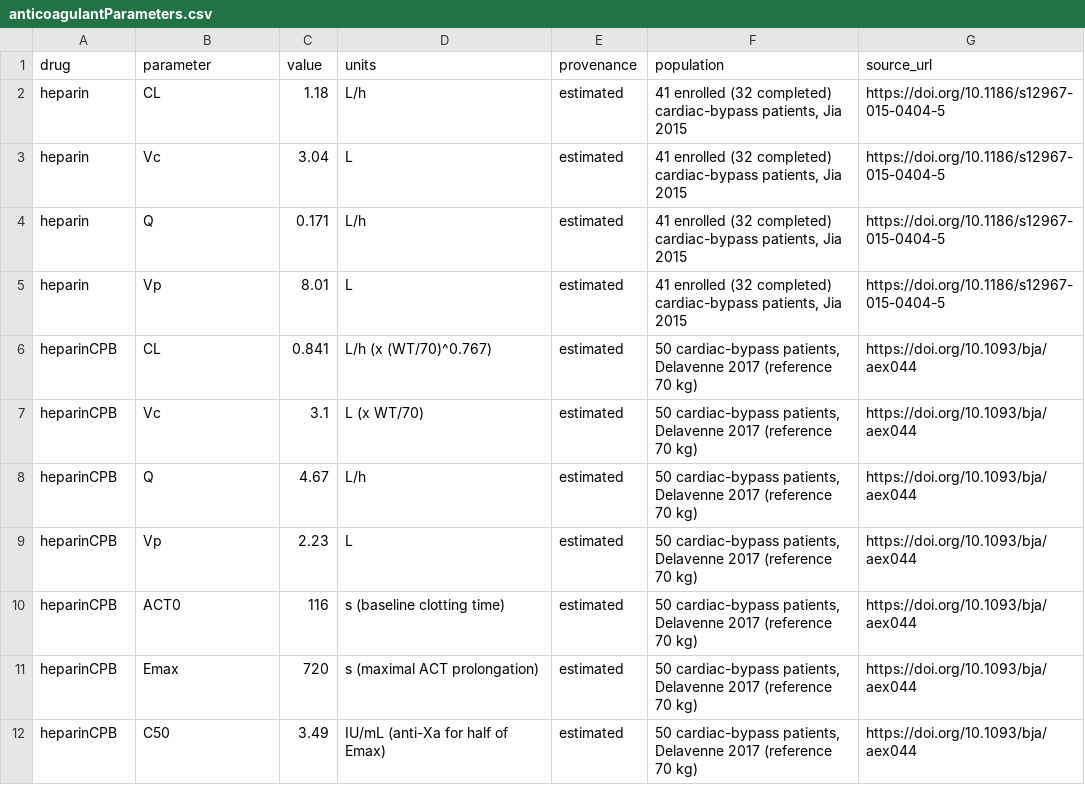
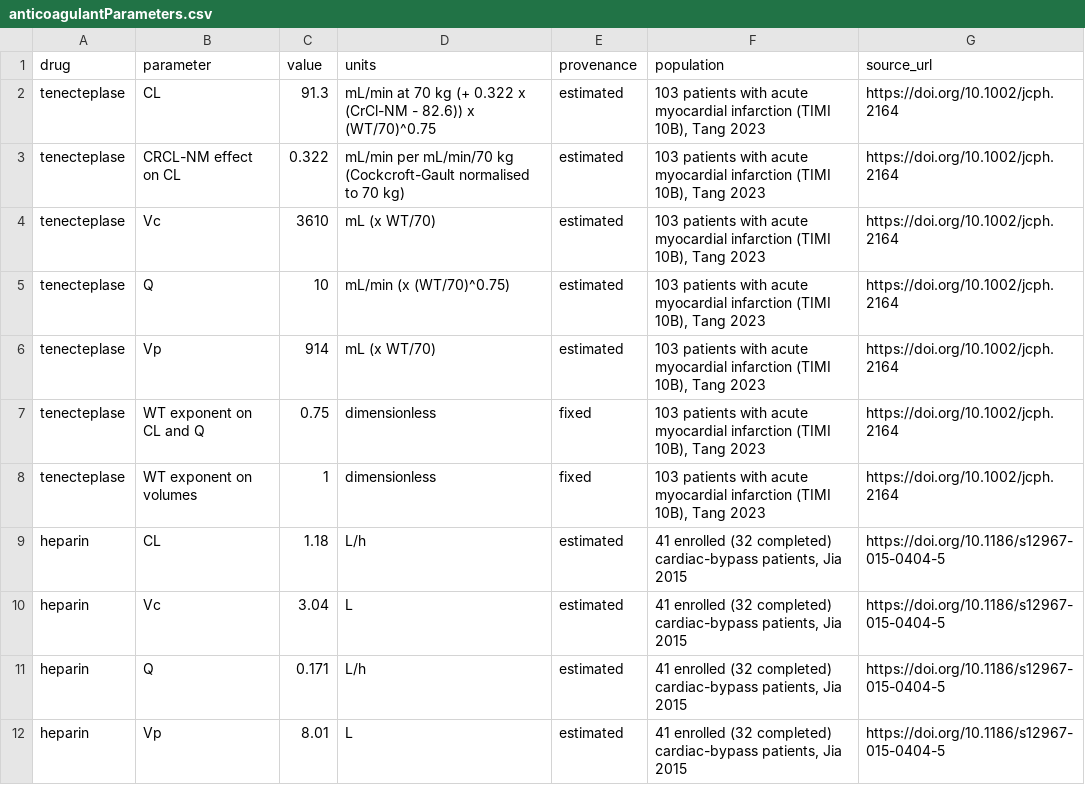
Before and after one commit to StevenLShafer/stanpumpR, a CSV file: inst/extdata/anticoagulantParameters.csv, drawn as a sheet; only a part is shown; the shorter side is filled out with more unchanged rows; the diff names each change by its address in the sheet, - before the commit and + after, or states it on an @@ line.

```diff
--- a/inst/extdata/anticoagulantParameters.csv
+++ b/inst/extdata/anticoagulantParameters.csv
+row 2: tenecteplase | CL | 91.3 | mL/min at 70 kg (+ 0.322 x (CrCl-NM - 82.6)) x (WT/70)^0.75 | estimated | 103 patients with acute myocardial infarction (TIMI 10B), Tang 2023 | https://doi.org/10.1002/jcph.2164
+row 3: tenecteplase | CRCL-NM effect on CL | 0.322 | mL/min per mL/min/70 kg (Cockcroft-Gault normalised to 70 kg) | estimated | 103 patients with acute myocardial infarction (TIMI 10B), Tang 2023 | https://doi.org/10.1002/jcph.2164
+row 4: tenecteplase | Vc | 3610 | mL (x WT/70) | estimated | 103 patients with acute myocardial infarction (TIMI 10B), Tang 2023 | https://doi.org/10.1002/jcph.2164
+row 5: tenecteplase | Q | 10 | mL/min (x (WT/70)^0.75) | estimated | 103 patients with acute myocardial infarction (TIMI 10B), Tang 2023 | https://doi.org/10.1002/jcph.2164
+row 6: tenecteplase | Vp | 914 | mL (x WT/70) | estimated | 103 patients with acute myocardial infarction (TIMI 10B), Tang 2023 | https://doi.org/10.1002/jcph.2164
+row 7: tenecteplase | WT exponent on CL and Q | 0.75 | dimensionless | fixed | 103 patients with acute myocardial infarction (TIMI 10B), Tang 2023 | https://doi.org/10.1002/jcph.2164
+row 8: tenecteplase | WT exponent on volumes | 1 | dimensionless | fixed | 103 patients with acute myocardial infarction (TIMI 10B), Tang 2023 | https://doi.org/10.1002/jcph.2164
```
Also changed, not shown: docs/library-expansion/plan.csv, inst/extdata/anticoagulantRegistry.csv, 18 other files.
